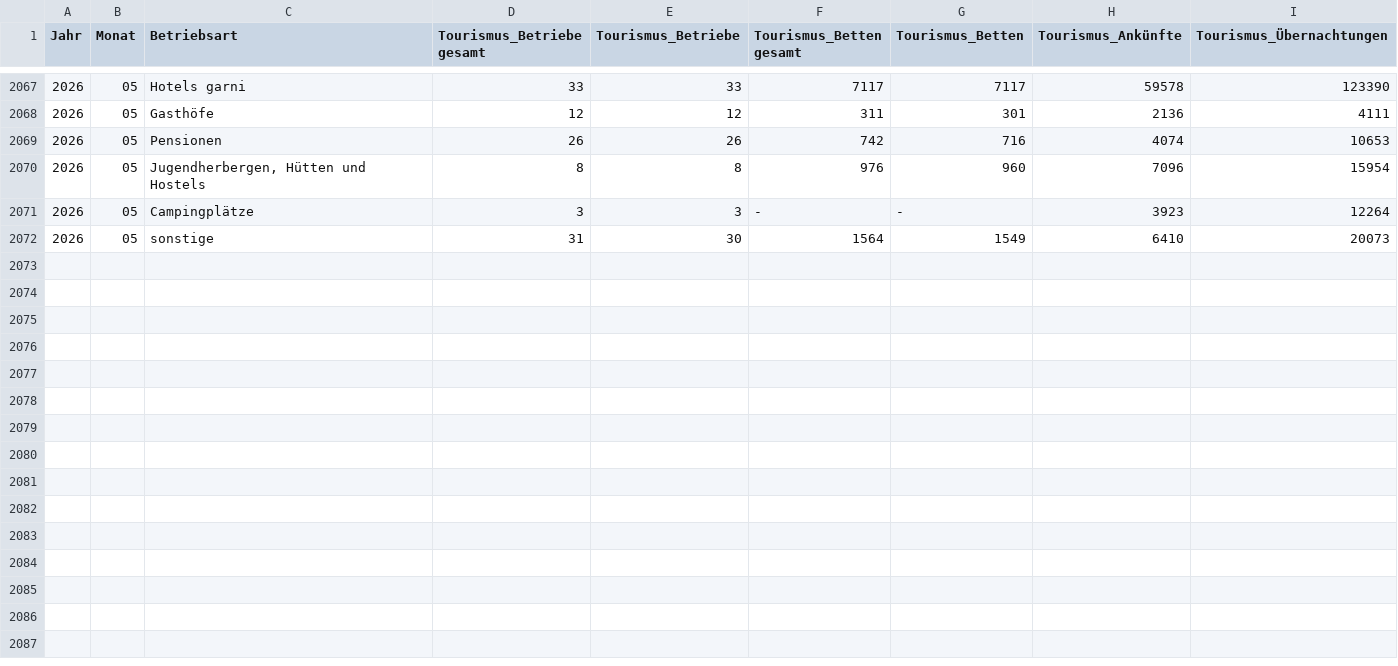
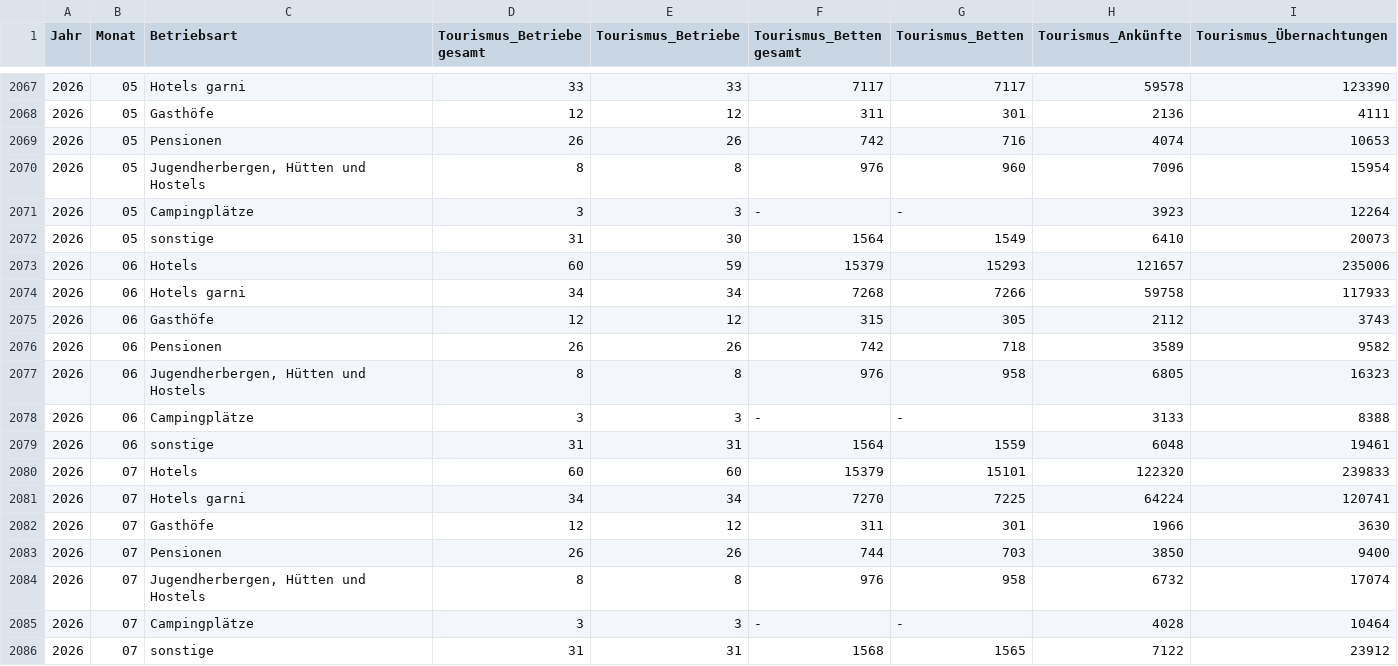
Before and after one commit to kiliankoe/opendata-dresden, a CSV file: data/statistics/tourismus_nach_beherbergungsstaetten_md_2000ff_vorlaeufig_monatswerte.csv, drawn as a sheet; only a part is shown, gaps mark what is left out.

```diff
--- a/data/statistics/tourismus_nach_beherbergungsstaetten_md_2000ff_vorlaeufig_monatswerte.csv
+++ b/data/statistics/tourismus_nach_beherbergungsstaetten_md_2000ff_vorlaeufig_monatswerte.csv
@@ -2072 +2072,15 @@ Jahr;Monat;Betriebsart;Tourismus_Betriebe gesamt;Tourismus_Betriebe;Tourismus_Be
 2026;05;sonstige;31;30;1564;1549;6410;20073
+2026;06;Hotels;60;59;15379;15293;121657;235006
+2026;06;Hotels garni;34;34;7268;7266;59758;117933
+2026;06;Gasthöfe;12;12;315;305;2112;3743
+2026;06;Pensionen;26;26;742;718;3589;9582
+2026;06;Jugendherbergen, Hütten und Hostels;8;8;976;958;6805;16323
+2026;06;Campingplätze;3;3;-;-;3133;8388
+2026;06;sonstige;31;31;1564;1559;6048;19461
+2026;07;Hotels;60;60;15379;15101;122320;239833
+2026;07;Hotels garni;34;34;7270;7225;64224;120741
+2026;07;Gasthöfe;12;12;311;301;1966;3630
+2026;07;Pensionen;26;26;744;703;3850;9400
+2026;07;Jugendherbergen, Hütten und Hostels;8;8;976;958;6732;17074
+2026;07;Campingplätze;3;3;-;-;4028;10464
+2026;07;sonstige;31;31;1568;1565;7122;23912
```
Also changed, not shown: data/statistics/tourismus_nach_gaesteherkunft_md_2000ff_vorlaeufig_monatswerte.csv, 2 other files.
